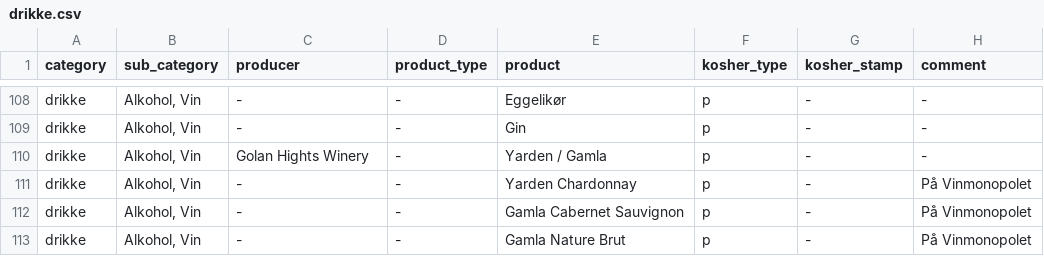
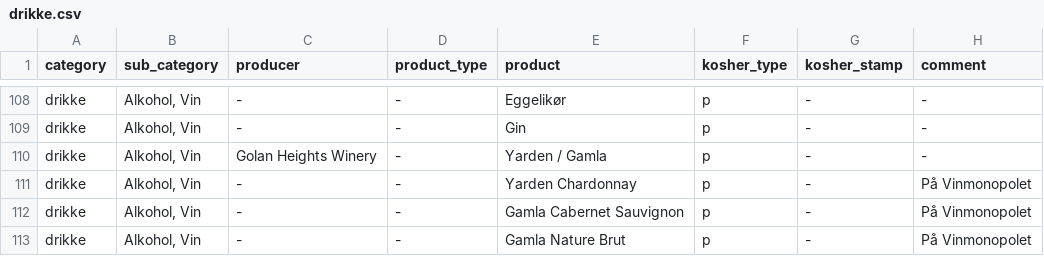
Before and after one commit to michelemendel/kapp, a CSV file: data/drikke.csv, drawn as a sheet; only a part is shown, gaps mark what is left out.

Commit message:
More data.

```diff
--- a/data/drikke.csv
+++ b/data/drikke.csv
@@ -109,3 +109,3 @@ category,sub_category,producer,product_type,product,kosher_type,kosher_stamp,com
 "drikke","Alkohol, Vin","-","-","Gin","p","-","-"
-"drikke","Alkohol, Vin","Golan Hights Winery","-","Yarden / Gamla","p","-","-"
+"drikke","Alkohol, Vin","Golan Heights Winery","-","Yarden / Gamla","p","-","-"
 "drikke","Alkohol, Vin","-","-","Yarden Chardonnay","p","-","På Vinmonopolet"
```
Also changed, not shown: 5 other files.
